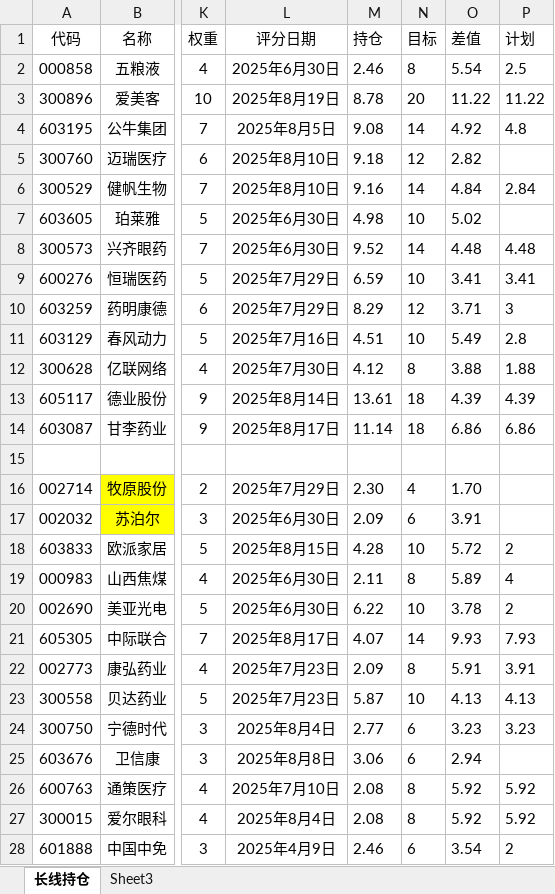
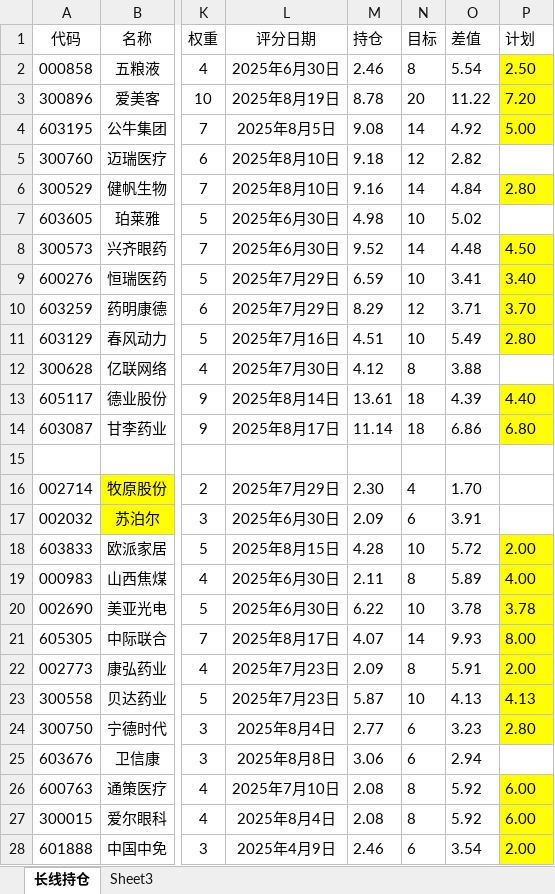
Before and after one commit to 873459621/FFMPEG, an Excel workbook: 投资计划.xlsx, sheet 长线持仓, drawn as a sheet; only a part is shown, gaps mark what is left out; values as stored, in another font and other column widths than the file's, no borders; the diff covers the shown part only; the diff names each change by its address in the sheet, - before the commit and + after, or states it on an @@ line.

Commit message:
++

```diff
--- a/投资计划.xlsx (sheet 长线持仓)
+++ b/投资计划.xlsx (sheet 长线持仓)
-P2 (计划): 2.5
+P2 (计划): 2.50
-P2:P4 fill: none
+P2:P4 fill: #FFFF00
-P3 (计划): 11.22
+P3 (计划): 7.20
-P4 (计划): 4.8
+P4 (计划): 5.00
-P6 (计划): 2.84
+P6 (计划): 2.80
-P6 fill: none
+P6 fill: #FFFF00
-P8 (计划): 4.48
+P8 (计划): 4.50
-P8:P11 fill: none
+P8:P11 fill: #FFFF00
-P9 (计划): 3.41
+P9 (计划): 3.40
-P10 (计划): 3
+P10 (计划): 3.70
-P11 (计划): 2.8
+P11 (计划): 2.80
-P12 (计划): 1.88
+P12 (计划): (empty)
-P13 (计划): 4.39
+P13 (计划): 4.40
-P13:P14 fill: none
+P13:P14 fill: #FFFF00
-P14 (计划): 6.86
+P14 (计划): 6.80
-P18 (计划): 2
+P18 (计划): 2.00
-P18:P24 fill: none
+P18:P24 fill: #FFFF00
-P19 (计划): 4
+P19 (计划): 4.00
-P20 (计划): 2
+P20 (计划): 3.78
-P21 (计划): 7.93
+P21 (计划): 8.00
-P22 (计划): 3.91
+P22 (计划): 2.00
-P24 (计划): 3.23
+P24 (计划): 2.80
-P26:P27 (计划): 5.92
+P26:P27 (计划): 6.00
-P26:P28 fill: none
+P26:P28 fill: #FFFF00
-P28 (计划): 2
+P28 (计划): 2.00
```
Also changed, not shown: 15 edited cells and cell formats elsewhere in this sheet.
